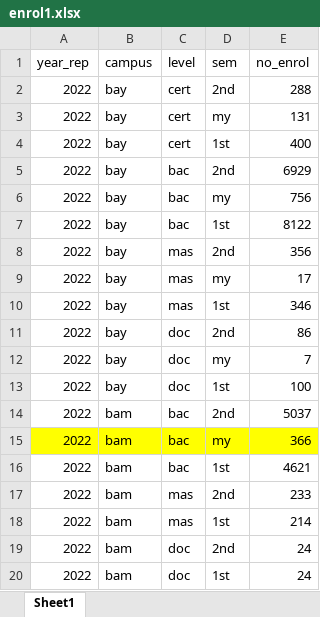
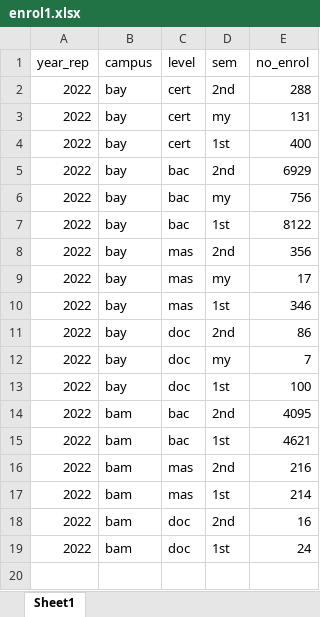
Before and after one commit to ellivromvvn/NVSU-IPPRC, an Excel workbook: csv/enrol1.xlsx, sheet Sheet1, drawn as a sheet; values as stored, in another font and other column widths than the file's, no borders; removed rows and columns are numbered as before the commit, all else as after; the diff names each change by its address in the sheet, - before the commit and + after, or states it on an @@ line.

```diff
--- a/csv/enrol1.xlsx (sheet Sheet1)
+++ b/csv/enrol1.xlsx (sheet Sheet1)
-E14 (no_enrol): 5037
+E14 (no_enrol): 4095
-row 15: 2022 | bam | bac | my | 366
-E16 (no_enrol): 233
+E16 (no_enrol): 216
-E18 (no_enrol): 24
+E18 (no_enrol): 16
```
Also changed, not shown: 20 other files.
